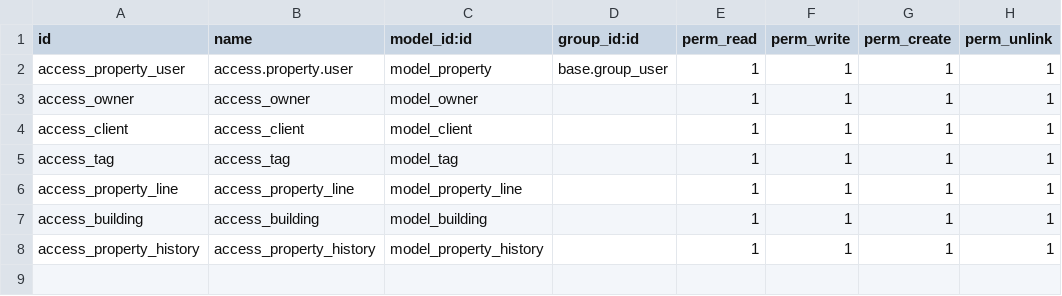
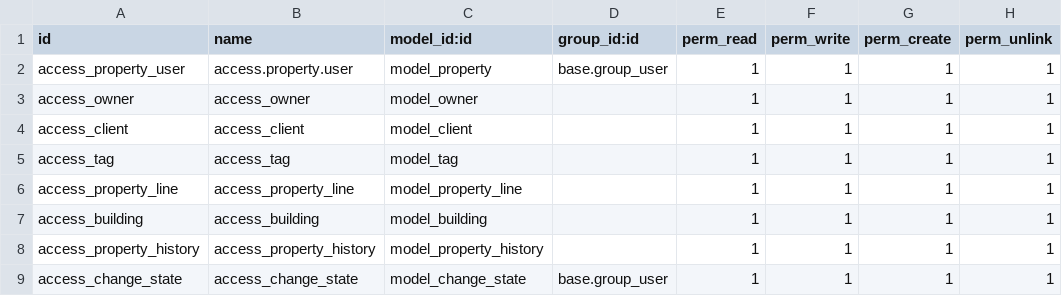
Before and after one commit to jamilaELABBASI/app_one, a CSV file: security/ir.model.access.csv, drawn as a sheet.

Commit message:
wizard (change_state_wizard)

```diff
--- a/security/ir.model.access.csv
+++ b/security/ir.model.access.csv
@@ -8 +8,2 @@ access_building,access_building,model_building,,1,1,1,1
 access_property_history,access_property_history,model_property_history,,1,1,1,1
+access_change_state,access_change_state,model_change_state,base.group_user,1,1,1,1
```
Also changed, not shown: 10 other files.
